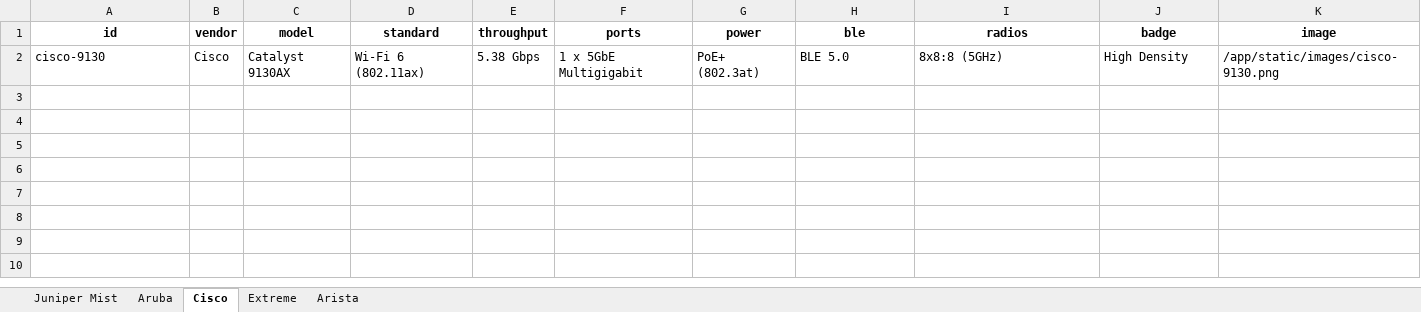
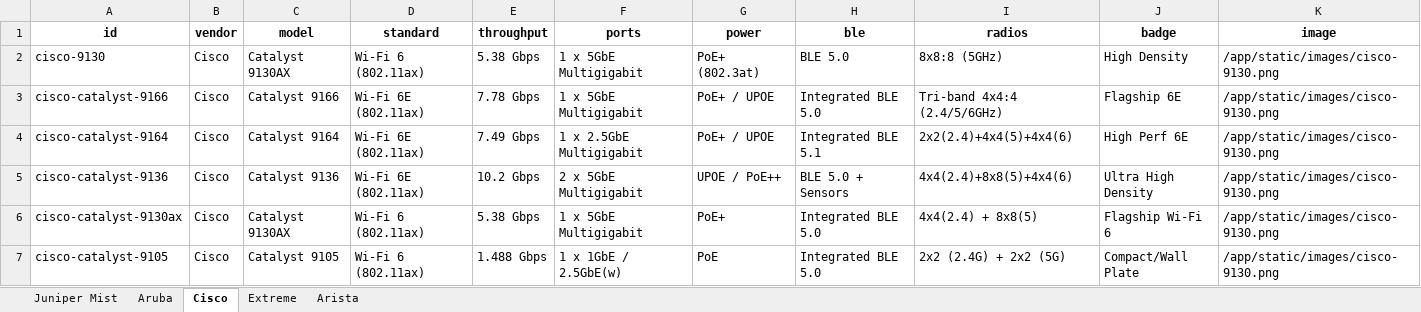
Before and after one commit to dragonfeel/Net-Compare, an Excel workbook: src/data/sample_aps_multisheet.xlsx, sheet Cisco, drawn as a sheet; values as stored, in another font and other column widths than the file's, no borders; the diff names each change by its address in the sheet, - before the commit and + after, or states it on an @@ line.

```diff
--- a/src/data/sample_aps_multisheet.xlsx (sheet Cisco)
+++ b/src/data/sample_aps_multisheet.xlsx (sheet Cisco)
+row 3: cisco-catalyst-9166 | Cisco | Catalyst 9166 | Wi-Fi 6E (802.11ax) | 7.78 Gbps | 1 x 5GbE Multigigabit | PoE+ / UPOE | Integrated BLE 5.0 | Tri-band 4x4:4 (2.4/5/6GHz) | Flagship 6E | /app/static/images/cisco-9130.png
+row 4: cisco-catalyst-9164 | Cisco | Catalyst 9164 | Wi-Fi 6E (802.11ax) | 7.49 Gbps | 1 x 2.5GbE Multigigabit | PoE+ / UPOE | Integrated BLE 5.1 | 2x2(2.4)+4x4(5)+4x4(6) | High Perf 6E | /app/static/images/cisco-9130.png
+row 5: cisco-catalyst-9136 | Cisco | Catalyst 9136 | Wi-Fi 6E (802.11ax) | 10.2 Gbps | 2 x 5GbE Multigigabit | UPOE / PoE++ | BLE 5.0 + Sensors | 4x4(2.4)+8x8(5)+4x4(6) | Ultra High Density | /app/static/images/cisco-9130.png
+row 6: cisco-catalyst-9130ax | Cisco | Catalyst 9130AX | Wi-Fi 6 (802.11ax) | 5.38 Gbps | 1 x 5GbE Multigigabit | PoE+ | Integrated BLE 5.0 | 4x4(2.4) + 8x8(5) | Flagship Wi-Fi 6 | /app/static/images/cisco-9130.png
+row 7: cisco-catalyst-9105 | Cisco | Catalyst 9105 | Wi-Fi 6 (802.11ax) | 1.488 Gbps | 1 x 1GbE / 2.5GbE(w) | PoE | Integrated BLE 5.0 | 2x2 (2.4G) + 2x2 (5G) | Compact/Wall Plate | /app/static/images/cisco-9130.png
```
Also changed, not shown: 3 other files.
